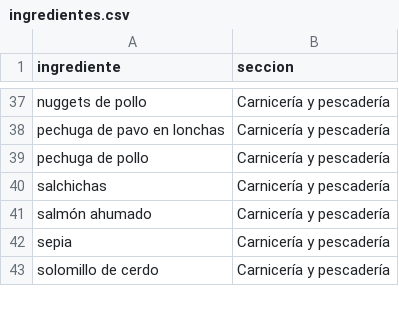
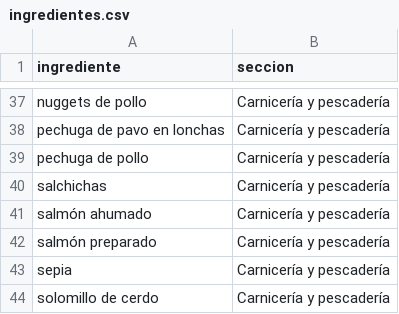
Before and after one commit to diegocalvogit/planificador-comida, a CSV file: datos/ingredientes.csv, drawn as a sheet; only a part is shown, gaps mark what is left out; the diff names each change by its address in the sheet, - before the commit and + after, or states it on an @@ line.

Commit message:
Menu Semanal: actualizar datos/ingredientes.csv

```diff
--- a/datos/ingredientes.csv
+++ b/datos/ingredientes.csv
+row 42: salmón preparado | Carnicería y pescadería
```
